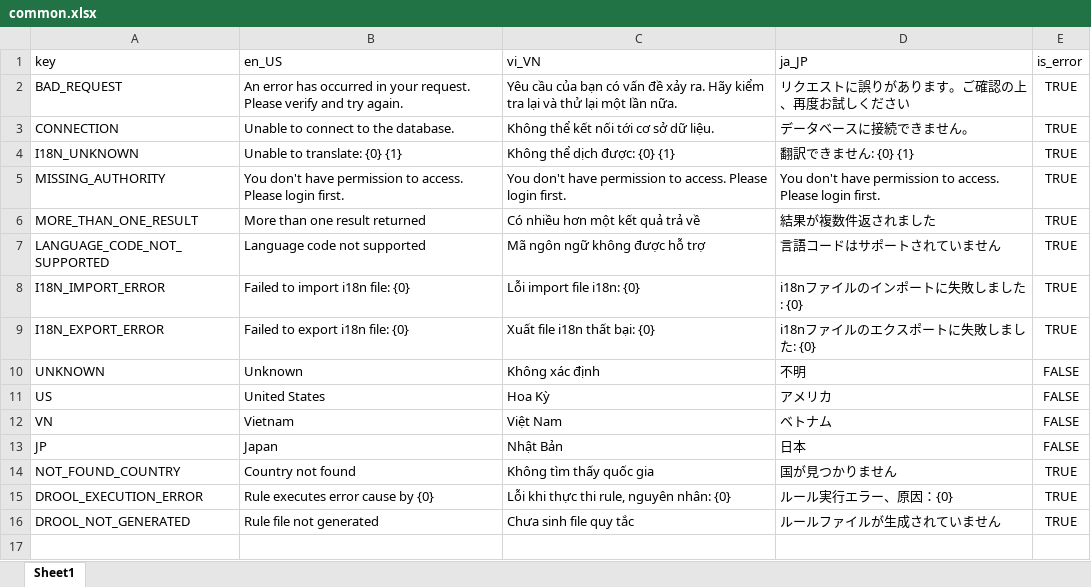
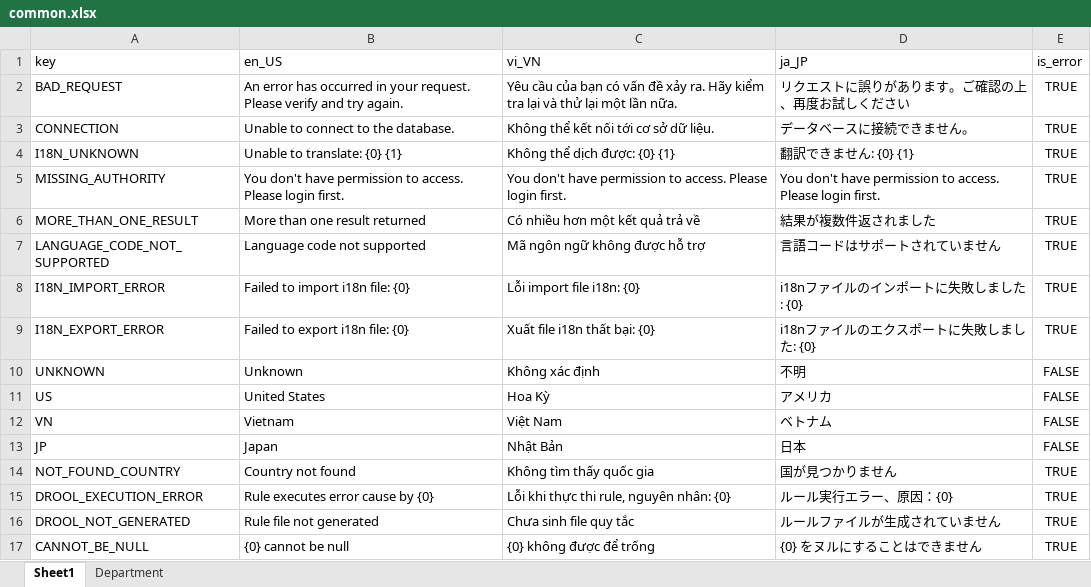
Before and after one commit to Multi-Module-Spring/Common, an Excel workbook: src/main/resources/i18n/common.xlsx, sheet Sheet1, drawn as a sheet; values as stored, in another font and other column widths than the file's, no borders; the diff names each change by its address in the sheet, - before the commit and + after, or states it on an @@ line.

```diff
--- a/src/main/resources/i18n/common.xlsx (sheet Sheet1)
+++ b/src/main/resources/i18n/common.xlsx (sheet Sheet1)
+sheet tab: Department
+row 17: CANNOT_BE_NULL | {0} cannot be null | {0} không được để trống | {0} をヌルにすることはできません | TRUE
```
Also changed, not shown: 5 other files.
